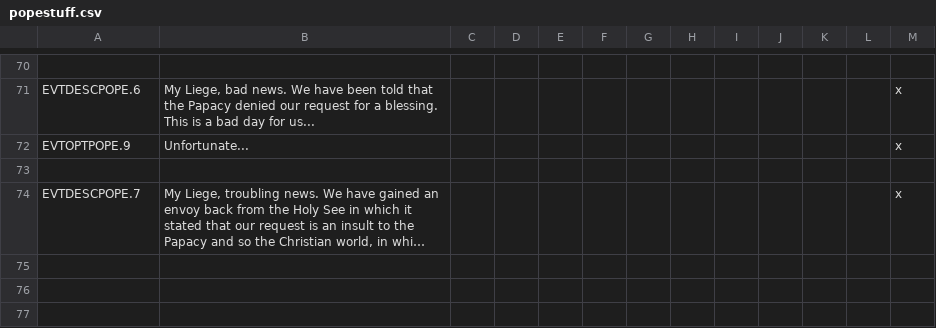
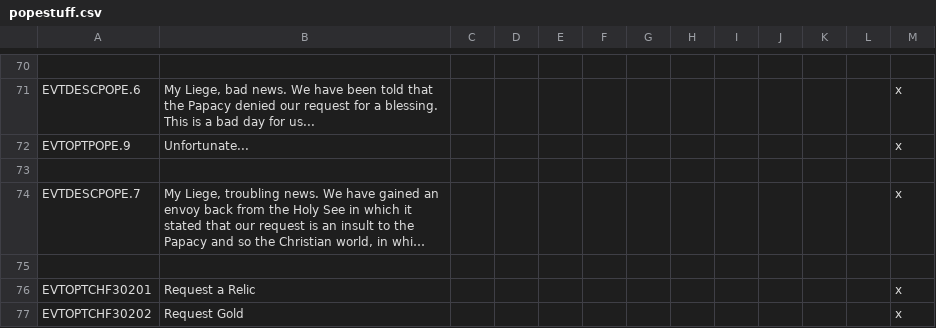
Before and after one commit to Archidemos/extradecisions, a CSV file: localisation/popestuff.csv, drawn as a sheet; only a part is shown, gaps mark what is left out; long unchanged cells end in …; the diff names each change by its address in the sheet, - before the commit and + after, or states it on an @@ line.

Commit message:
minor request changes

```diff
--- a/localisation/popestuff.csv
+++ b/localisation/popestuff.csv
+row 75: (empty)
+row 76: EVTOPTCHF30201 | Request a Relic |  |  |  |  |  |  |  |  |  |  | x
+row 77: EVTOPTCHF30202 | Request Gold |  |  |  |  |  |  |  |  |  |  | x
```
Also changed, not shown: 27 other files.
